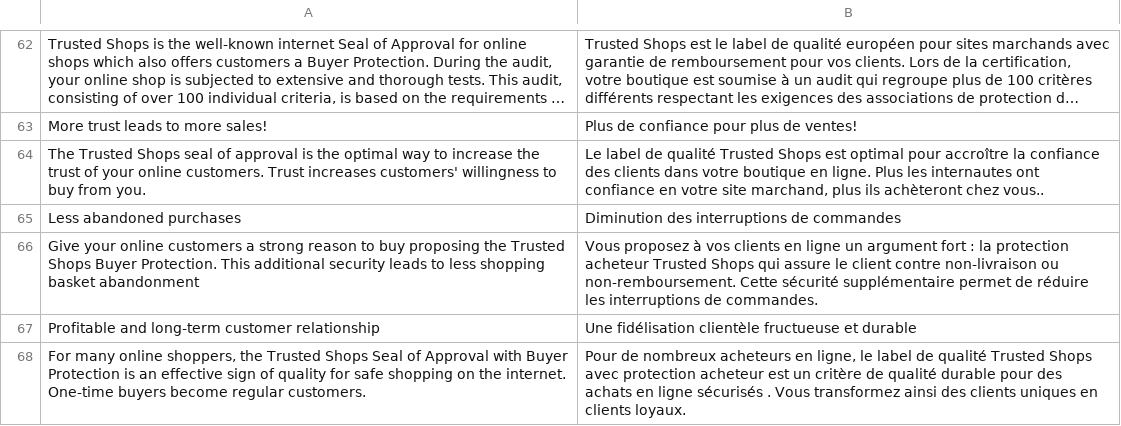
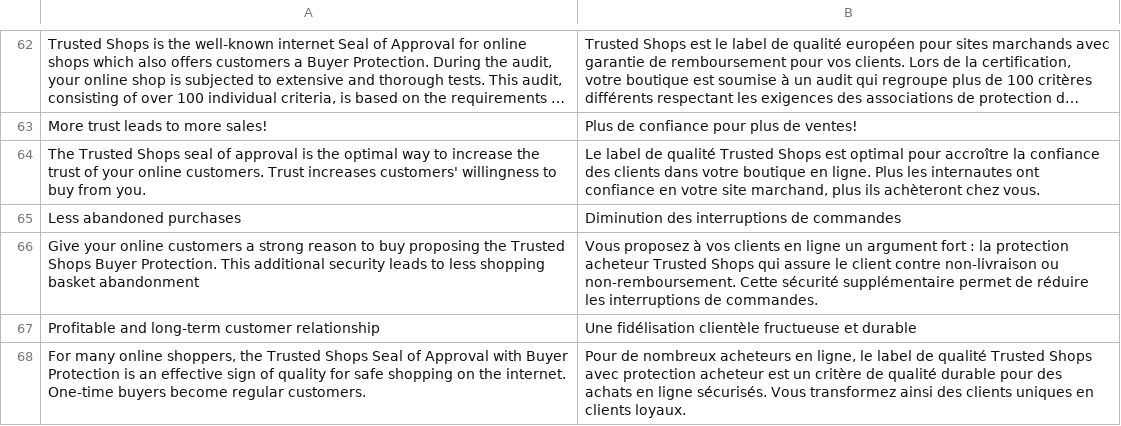
Before and after one commit to welance/trustedshops_buyerprotection, a CSV file: build/app/locale/fr_FR/Symmetrics_Buyerprotect.csv, drawn as a sheet; only a part is shown, gaps mark what is left out; long unchanged cells end in ….

Commit message:
SUPTRUSTEDSHOPS-64: Spelling mistake corrected.

```diff
--- a/build/app/locale/fr_FR/Symmetrics_Buyerprotect.csv
+++ b/build/app/locale/fr_FR/Symmetrics_Buyerprotect.csv
@@ -63,3 +63,3 @@
 "More trust leads to more sales!","Plus de confiance pour plus de ventes!"
-"The Trusted Shops seal of approval is the optimal way to increase the trust of your online customers. Trust increases customers' willingness to buy from you.","Le label de qualité Trusted Shops est optimal pour accroître la confiance des clients dans votre boutique en ligne. Plus les internautes ont confiance en votre site marchand, plus ils achèteront chez vous.."
+"The Trusted Shops seal of approval is the optimal way to increase the trust of your online customers. Trust increases customers' willingness to buy from you.","Le label de qualité Trusted Shops est optimal pour accroître la confiance des clients dans votre boutique en ligne. Plus les internautes ont confiance en votre site marchand, plus ils achèteront chez vous."
 "Less abandoned purchases","Diminution des interruptions de commandes"
@@ -67,2 +67,2 @@
 "Profitable and long-term customer relationship","Une fidélisation clientèle fructueuse et durable"
-"For many online shoppers, the Trusted Shops Seal of Approval with Buyer Protection is an effective sign of quality for safe shopping on the internet. One-time buyers become regular customers.","Pour de nombreux acheteurs en ligne, le label de qualité Trusted Shops avec protection acheteur est un critère de qualité durable pour des achats en ligne sécurisés . Vous transformez ainsi des clients uniques en clients loyaux."
+"For many online shoppers, the Trusted Shops Seal of Approval with Buyer Protection is an effective sign of quality for safe shopping on the internet. One-time buyers become regular customers.","Pour de nombreux acheteurs en ligne, le label de qualité Trusted Shops avec protection acheteur est un critère de qualité durable pour des achats en ligne sécurisés. Vous transformez ainsi des clients uniques en clients loyaux."
```
